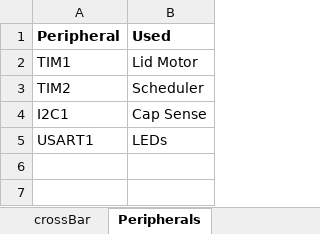
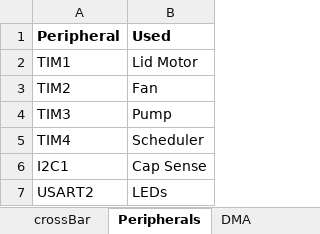
Before and after one commit to mldelibero/roboCooler, an Excel workbook: docs/crossbar.xlsx, sheet Peripherals, drawn as a sheet; values as stored, in another font and other column widths than the file's, no borders; addresses are those after the commit; the diff names each change by its address in the sheet, - before the commit and + after, or states it on an @@ line.

```diff
--- a/docs/crossbar.xlsx (sheet Peripherals)
+++ b/docs/crossbar.xlsx (sheet Peripherals)
+sheet tab: DMA
-B3 (Used): Scheduler
+B3 (Used): Fan
+row 4: TIM3 | Pump
+row 5: TIM4 | Scheduler
-A7 (Peripheral): USART1
+A7 (Peripheral): USART2
```
Also changed, not shown: sheet crossBar, dwg/roboCoolerBOM.xlsx, 1 other file.
